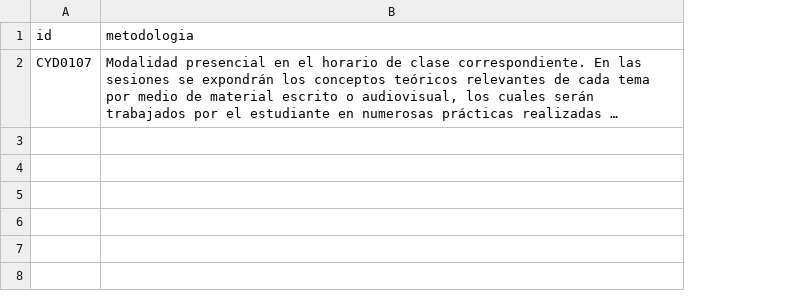
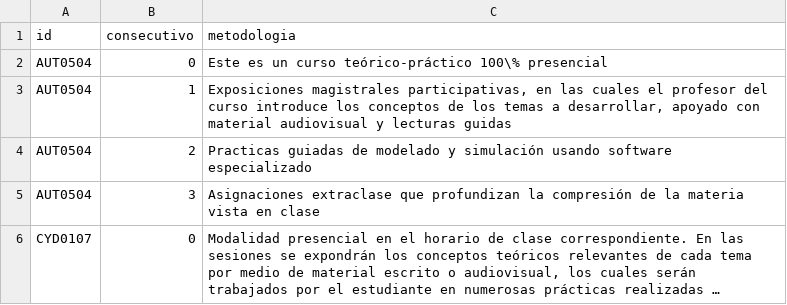
Before and after one commit to EIEM-TEC/CLIE, a CSV file: cursos/cursos_metodo.csv, drawn as a sheet; long unchanged cells end in …; addresses are those after the commit; the diff names each change by its address in the sheet, - before the commit and + after, or states it on an @@ line.

```diff
--- a/cursos/cursos_metodo.csv
+++ b/cursos/cursos_metodo.csv
+column B (consecutivo), row 6: 0
+row 2: AUT0504 | 0 | Este es un curso teórico-práctico 100\% presencial
+row 3: AUT0504 | 1 | Exposiciones magistrales participativas, en las cuales el profesor del curso introduce los conceptos de los temas a desarrollar, apoyado con material audiovisual y lecturas guidas
+row 4: AUT0504 | 2 | Practicas guiadas de modelado y simulación usando software especializado
+row 5: AUT0504 | 3 | Asignaciones extraclase que profundizan la compresión de la materia vista en clase
```
Also changed, not shown: 6 other files.
